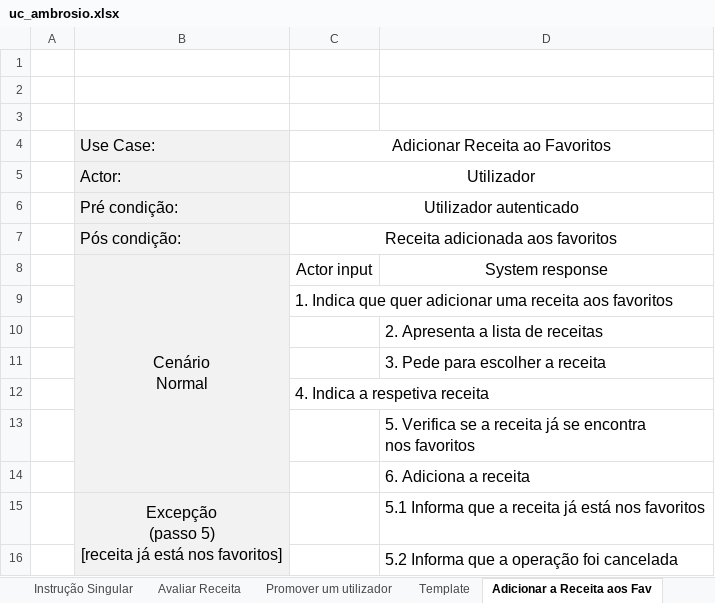
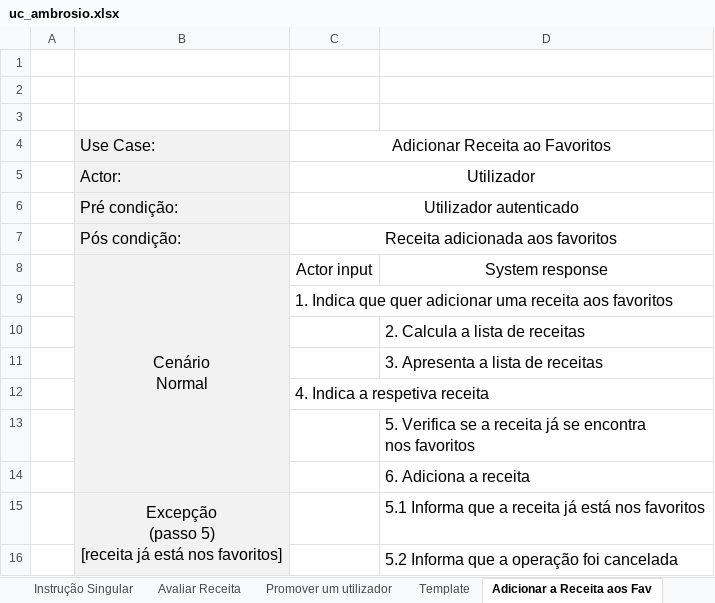
Before and after one commit to Dakrs/Olivia, an Excel workbook: uc_ambrosio.xlsx, sheet Adicionar a Receita aos Fav, drawn as a sheet; values as stored, in another font and other column widths than the file's, no borders; the diff names each change by its address in the sheet, - before the commit and + after, or states it on an @@ line.

```diff
--- a/uc_ambrosio.xlsx (sheet Adicionar a Receita aos Fav)
+++ b/uc_ambrosio.xlsx (sheet Adicionar a Receita aos Fav)
-D10: 2. Apresenta a lista de receitas
+D10: 2. Calcula a lista de receitas
-D11: 3. Pede para escolher a receita
+D11: 3. Apresenta a lista de receitas
```
Also changed, not shown: sheet Avaliar Receita, sheet Acompanhamento na Receita, sheet Promover um utilizador, sheet Consultar Ementa, sheet Calcular Ementa Semanal.
